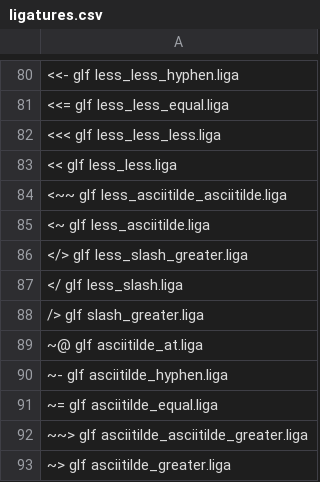
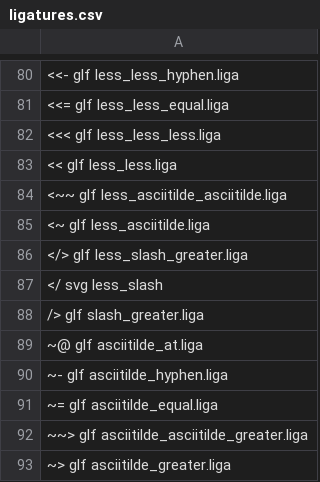
Before and after one commit to hakatashi/RictyDiminished-with-FiraCode, a CSV file: ligatures.csv, drawn as a sheet; only a part is shown, gaps mark what is left out; the diff names each change by its address in the sheet, - before the commit and + after, or states it on an @@ line.

Commit message:
Replace less_slash with self-crafted svg

```diff
--- a/ligatures.csv
+++ b/ligatures.csv
-A87: </ glf less_slash.liga
+A87: </ svg less_slash
```
Also changed, not shown: 2 other files.
